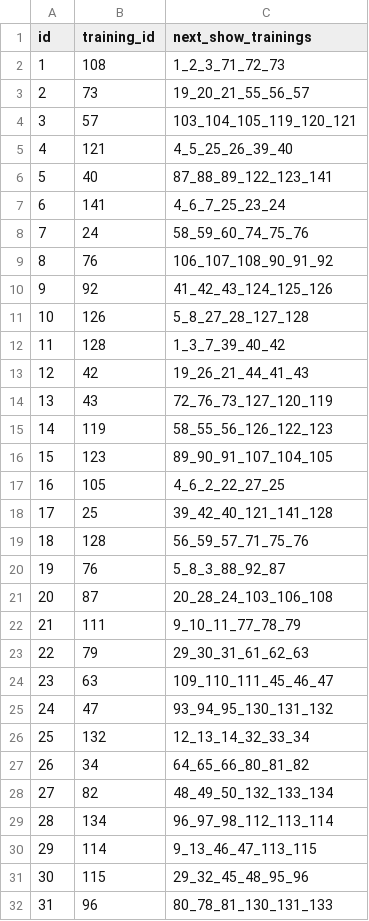
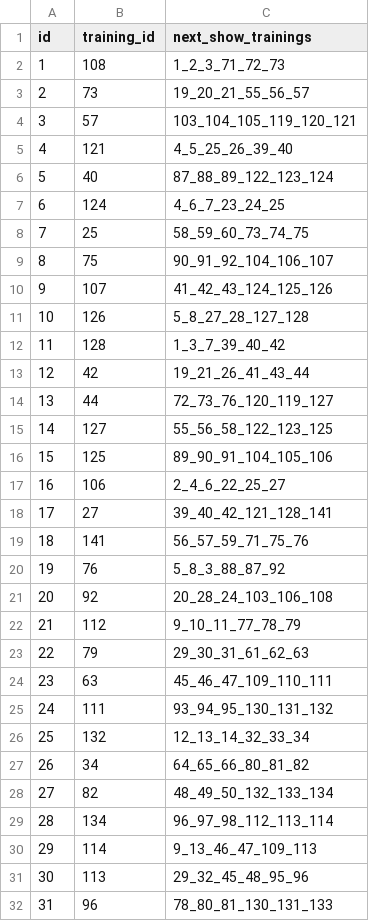
Before and after one commit to MasahiroYoshiichi/php-workout-app, a CSV file: storage/masterData/training_set.csv, drawn as a sheet; only a part is shown; the diff covers the shown part only.

```diff
--- a/storage/masterData/training_set.csv
+++ b/storage/masterData/training_set.csv
@@ -5,22 +5,22 @@ id,training_id,next_show_trainings
 4,121,4_5_25_26_39_40
-5,40,87_88_89_122_123_141
-6,141,4_6_7_25_23_24
-7,24,58_59_60_74_75_76
-8,76,106_107_108_90_91_92
-9,92,41_42_43_124_125_126
+5,40,87_88_89_122_123_124
+6,124,4_6_7_23_24_25
+7,25,58_59_60_73_74_75
+8,75,90_91_92_104_106_107
+9,107,41_42_43_124_125_126
 10,126,5_8_27_28_127_128
 11,128,1_3_7_39_40_42
-12,42,19_26_21_44_41_43
-13,43,72_76_73_127_120_119
-14,119,58_55_56_126_122_123
-15,123,89_90_91_107_104_105
-16,105,4_6_2_22_27_25
-17,25,39_42_40_121_141_128
-18,128,56_59_57_71_75_76
-19,76,5_8_3_88_92_87
-20,87,20_28_24_103_106_108
-21,111,9_10_11_77_78_79
+12,42,19_21_26_41_43_44
+13,44,72_73_76_120_119_127
+14,127,55_56_58_122_123_125
+15,125,89_90_91_104_105_106
+16,106,2_4_6_22_25_27
+17,27,39_40_42_121_128_141
+18,141,56_57_59_71_75_76
+19,76,5_8_3_88_87_92
+20,92,20_28_24_103_106_108
+21,112,9_10_11_77_78_79
 22,79,29_30_31_61_62_63
-23,63,109_110_111_45_46_47
-24,47,93_94_95_130_131_132
+23,63,45_46_47_109_110_111
+24,111,93_94_95_130_131_132
 25,132,12_13_14_32_33_34
@@ -29,4 +29,4 @@ id,training_id,next_show_trainings
 28,134,96_97_98_112_113_114
-29,114,9_13_46_47_113_115
-30,115,29_32_45_48_95_96
-31,96,80_78_81_130_131_133
+29,114,9_13_46_47_109_113
+30,113,29_32_45_48_95_96
+31,96,78_80_81_130_131_133
```
Also changed, not shown: 39 edited cells elsewhere in this file, storage/masterData/training.csv, 25 other files.
